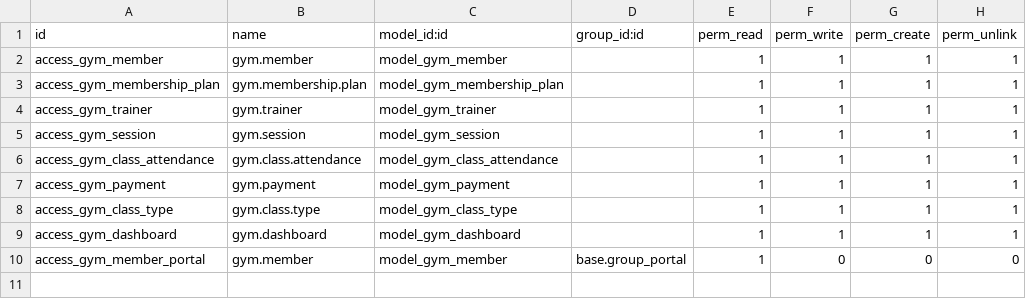
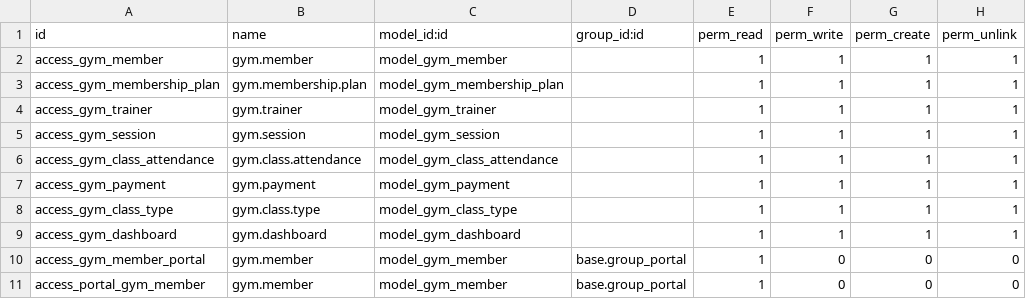
Before and after one commit to Mehdi-Maknine/Gym, a CSV file: security/ir.model.access.csv, drawn as a sheet.

```diff
--- a/security/ir.model.access.csv
+++ b/security/ir.model.access.csv
@@ -10 +10,2 @@ access_gym_dashboard,gym.dashboard,model_gym_dashboard,,1,1,1,1
 access_gym_member_portal,gym.member,model_gym_member,base.group_portal,1,0,0,0
+access_portal_gym_member,gym.member,model_gym_member,base.group_portal,1,0,0,0
```
Also changed, not shown: 26 other files.
